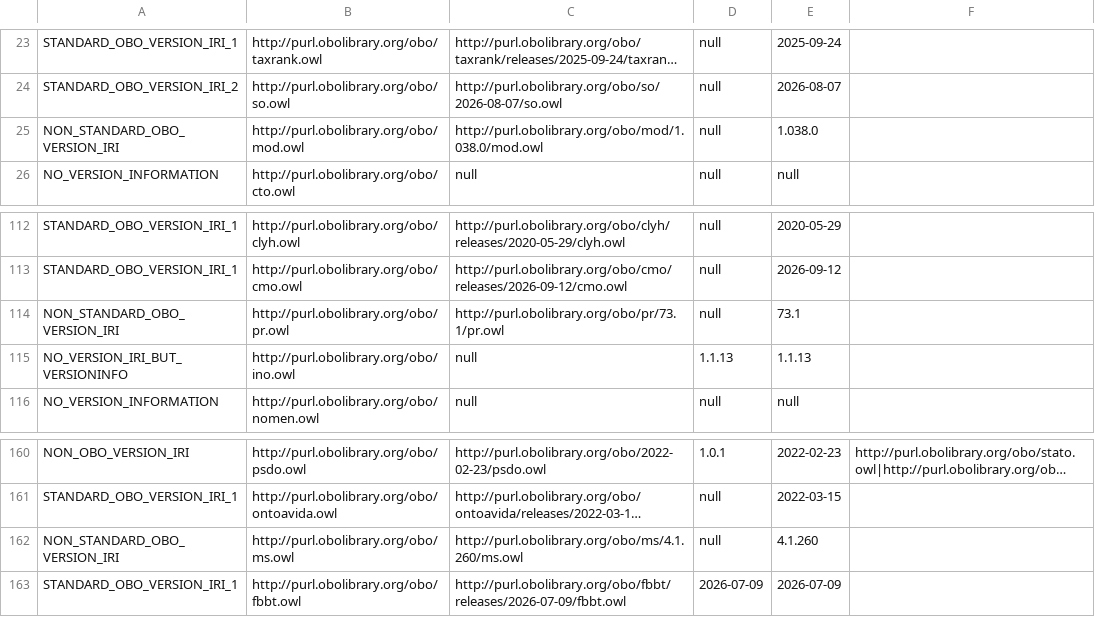
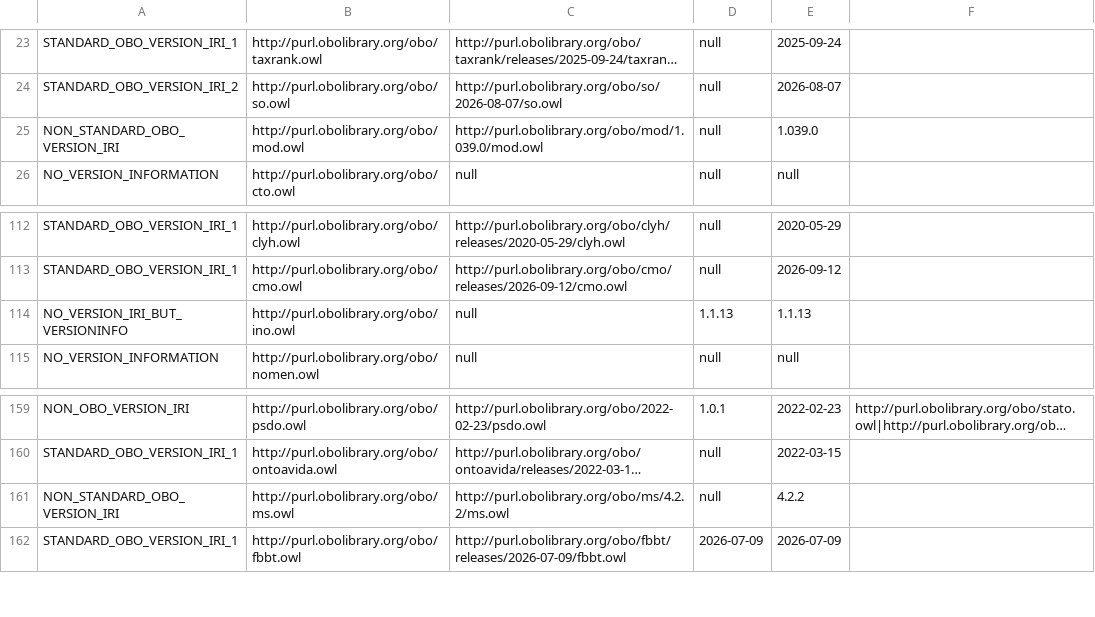
Before and after one commit to psiotwo/ontology-version-extractor, a CSV file: output.csv, drawn as a sheet; only a part is shown, gaps mark what is left out; long unchanged cells end in …; removed rows and columns are numbered as before the commit, all else as after; the diff names each change by its address in the sheet, - before the commit and + after, or states it on an @@ line.

Commit message:
Deploying to gh-pages from @ psiotwo/ontology-version-extractor@96e02d3ea5e347758c50ddc6fabb4a8fdb461bf2 🚀

```diff
--- a/output.csv
+++ b/output.csv
-C25: http://purl.obolibrary.org/obo/mod/1.038.0/mod.owl
+C25: http://purl.obolibrary.org/obo/mod/1.039.0/mod.owl
-E25: 1.038.0
+E25: 1.039.0
-row 114: NON_STANDARD_OBO_VERSION_IRI | http://purl.obolibrary.org/obo/pr.owl | http://purl.obolibrary.org/obo/pr/73.1/pr.owl | null | 73.1
-C161: http://purl.obolibrary.org/obo/ms/4.1.260/ms.owl
+C161: http://purl.obolibrary.org/obo/ms/4.2.2/ms.owl
-E161: 4.1.260
+E161: 4.2.2
```
Also changed, not shown: 2 other files.
